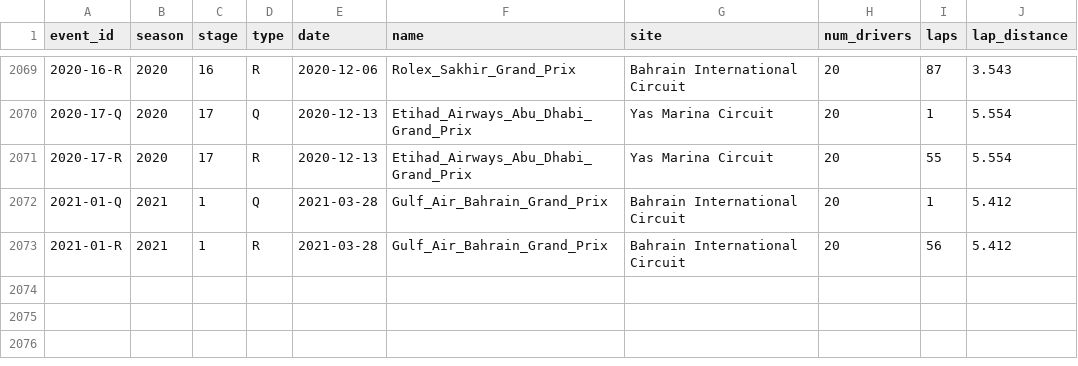
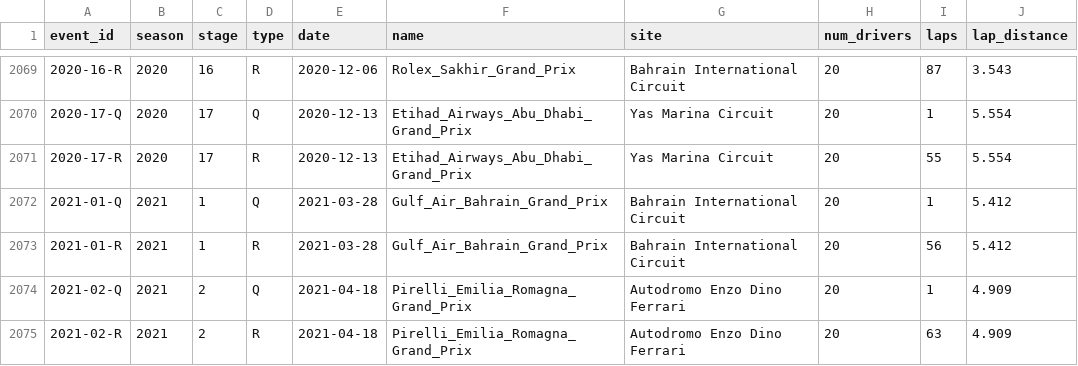
Before and after one commit to tfgjustin/formula-1, a TSV file: data/events.tsv, drawn as a sheet; only a part is shown, gaps mark what is left out.

```diff
--- a/data/events.tsv
+++ b/data/events.tsv
@@ -2073 +2073,3 @@ event_id	season	stage	type	date	name	site	num_drivers	laps	lap_distance
 2021-01-R	2021	1	R	2021-03-28	Gulf_Air_Bahrain_Grand_Prix	Bahrain International Circuit	20	56	5.412
+2021-02-Q	2021	2	Q	2021-04-18	Pirelli_Emilia_Romagna_Grand_Prix	Autodromo Enzo Dino Ferrari	20	1	4.909
+2021-02-R	2021	2	R	2021-04-18	Pirelli_Emilia_Romagna_Grand_Prix	Autodromo Enzo Dino Ferrari	20	63	4.909
```
Also changed, not shown: data/drivers.tsv, data/teams.tsv, 1 other file.
